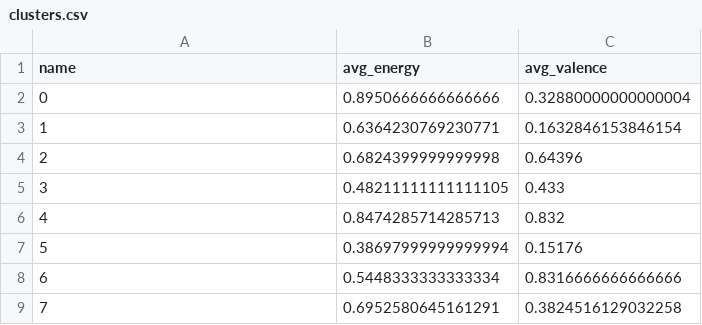
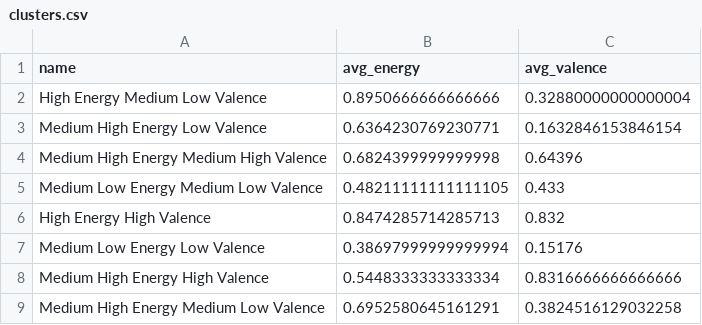
Before and after one commit to Danielfib/CreativeSoundtrackUnity, a CSV file: data/clusters.csv, drawn as a sheet.

Commit message:
add energy and valence levels

```diff
--- a/data/clusters.csv
+++ b/data/clusters.csv
@@ -1,9 +1,9 @@
 name,avg_energy,avg_valence
-0,0.8950666666666666,0.32880000000000004
-1,0.6364230769230771,0.1632846153846154
-2,0.6824399999999998,0.64396
-3,0.48211111111111105,0.433
-4,0.8474285714285713,0.832
-5,0.38697999999999994,0.15176
-6,0.5448333333333334,0.8316666666666666
-7,0.6952580645161291,0.3824516129032258
+High Energy Medium Low Valence,0.8950666666666666,0.32880000000000004
+Medium High Energy Low Valence,0.6364230769230771,0.1632846153846154
+Medium High Energy Medium High Valence,0.6824399999999998,0.64396
+Medium Low Energy Medium Low Valence,0.48211111111111105,0.433
+High Energy High Valence,0.8474285714285713,0.832
+Medium Low Energy Low Valence,0.38697999999999994,0.15176
+Medium High Energy High Valence,0.5448333333333334,0.8316666666666666
+Medium High Energy Medium Low Valence,0.6952580645161291,0.3824516129032258
```
Also changed, not shown: 1 other file.
